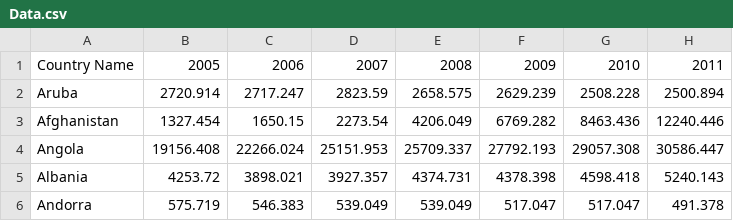
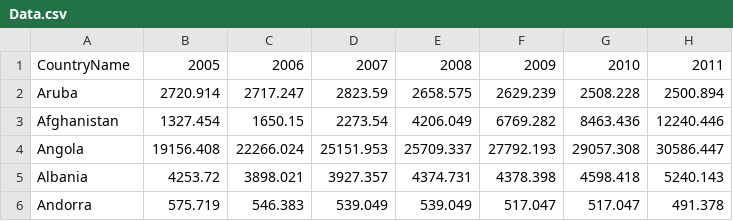
Before and after one commit to skotchar/FinalProject_ITSC3155, a CSV file: Html Code/datasets/Data.csv, drawn as a sheet; only a part is shown; the diff names each change by its address in the sheet, - before the commit and + after, or states it on an @@ line.

Commit message:
-fixed select data load

```diff
--- a/Html Code/datasets/Data.csv
+++ b/Html Code/datasets/Data.csv
-A1: Country Name
+A1: CountryName
```
Also changed, not shown: 4 other files.
